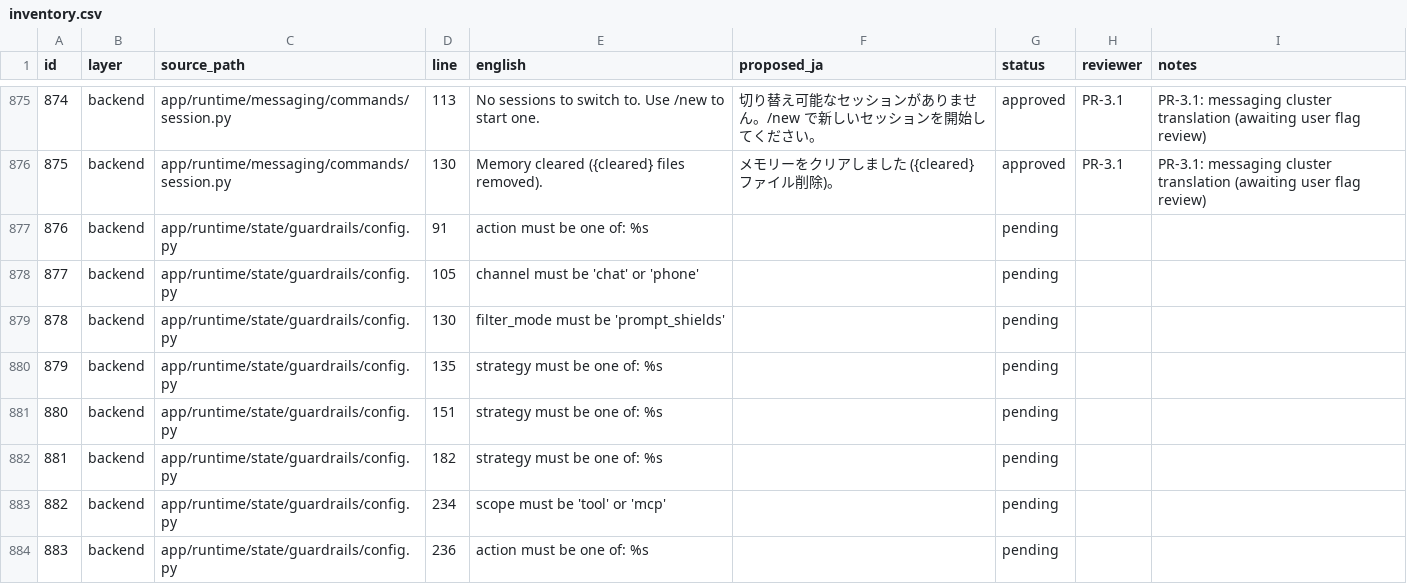
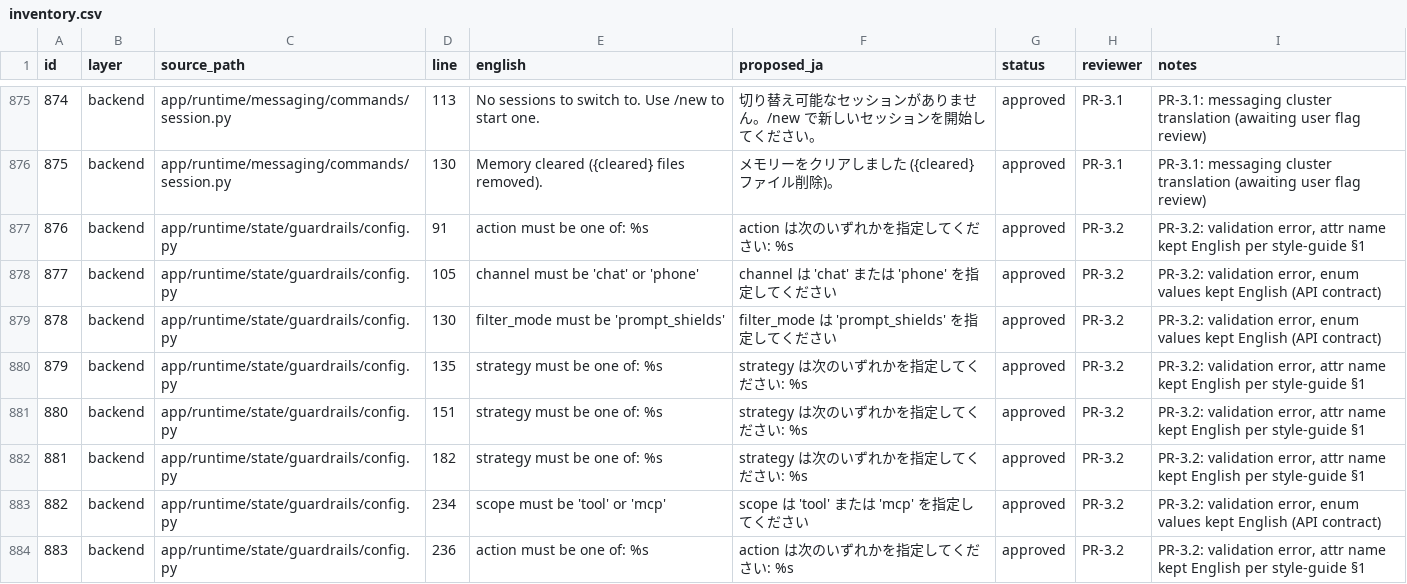
Before and after one commit to shinyay/polyclaw-jp, a CSV file: docs/i18n/inventory.csv, drawn as a sheet; only a part is shown, gaps mark what is left out; the diff covers the shown part only.

```diff
--- a/docs/i18n/inventory.csv
+++ b/docs/i18n/inventory.csv
@@ -893,9 +893,9 @@ id,layer,source_path,line,english,proposed_ja,status,reviewer,notes
 875,backend,app/runtime/messaging/commands/session.py,130,Memory cleared ({cleared} files removed).,メモリーをクリアしました ({cleared} ファイル削除)。,approved,PR-3.1,PR-3.1: messaging cluster translation (awaiting user flag review)
-876,backend,app/runtime/state/guardrails/config.py,91,action must be one of: %s,,pending,,
-877,backend,app/runtime/state/guardrails/config.py,105,channel must be 'chat' or 'phone',,pending,,
-878,backend,app/runtime/state/guardrails/config.py,130,filter_mode must be 'prompt_shields',,pending,,
-879,backend,app/runtime/state/guardrails/config.py,135,strategy must be one of: %s,,pending,,
-880,backend,app/runtime/state/guardrails/config.py,151,strategy must be one of: %s,,pending,,
-881,backend,app/runtime/state/guardrails/config.py,182,strategy must be one of: %s,,pending,,
-882,backend,app/runtime/state/guardrails/config.py,234,scope must be 'tool' or 'mcp',,pending,,
-883,backend,app/runtime/state/guardrails/config.py,236,action must be one of: %s,,pending,,
+876,backend,app/runtime/state/guardrails/config.py,91,action must be one of: %s,action は次のいずれかを指定してください: %s,approved,PR-3.2,"PR-3.2: validation error, attr name kept English per style-guide §1"
+877,backend,app/runtime/state/guardrails/config.py,105,channel must be 'chat' or 'phone',channel は 'chat' または 'phone' を指定してください,approved,PR-3.2,"PR-3.2: validation error, enum values kept English (API contract)"
+878,backend,app/runtime/state/guardrails/config.py,130,filter_mode must be 'prompt_shields',filter_mode は 'prompt_shields' を指定してください,approved,PR-3.2,"PR-3.2: validation error, enum values kept English (API contract)"
+879,backend,app/runtime/state/guardrails/config.py,135,strategy must be one of: %s,strategy は次のいずれかを指定してください: %s,approved,PR-3.2,"PR-3.2: validation error, attr name kept English per style-guide §1"
+880,backend,app/runtime/state/guardrails/config.py,151,strategy must be one of: %s,strategy は次のいずれかを指定してください: %s,approved,PR-3.2,"PR-3.2: validation error, attr name kept English per style-guide §1"
+881,backend,app/runtime/state/guardrails/config.py,182,strategy must be one of: %s,strategy は次のいずれかを指定してください: %s,approved,PR-3.2,"PR-3.2: validation error, attr name kept English per style-guide §1"
+882,backend,app/runtime/state/guardrails/config.py,234,scope must be 'tool' or 'mcp',scope は 'tool' または 'mcp' を指定してください,approved,PR-3.2,"PR-3.2: validation error, enum values kept English (API contract)"
+883,backend,app/runtime/state/guardrails/config.py,236,action must be one of: %s,action は次のいずれかを指定してください: %s,approved,PR-3.2,"PR-3.2: validation error, attr name kept English per style-guide §1"
```
Also changed, not shown: 28 edited cells elsewhere in this file.
